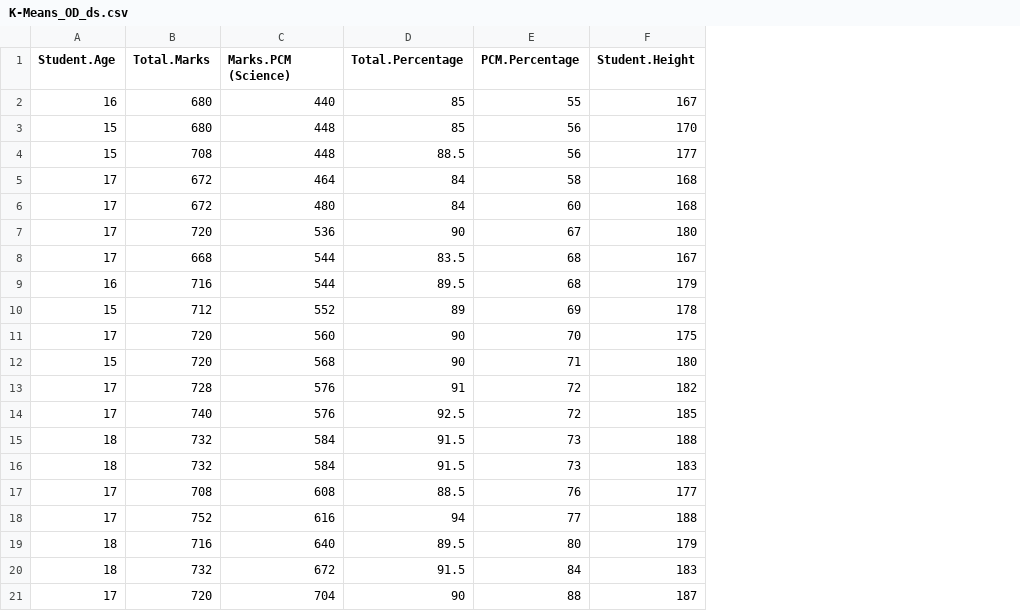
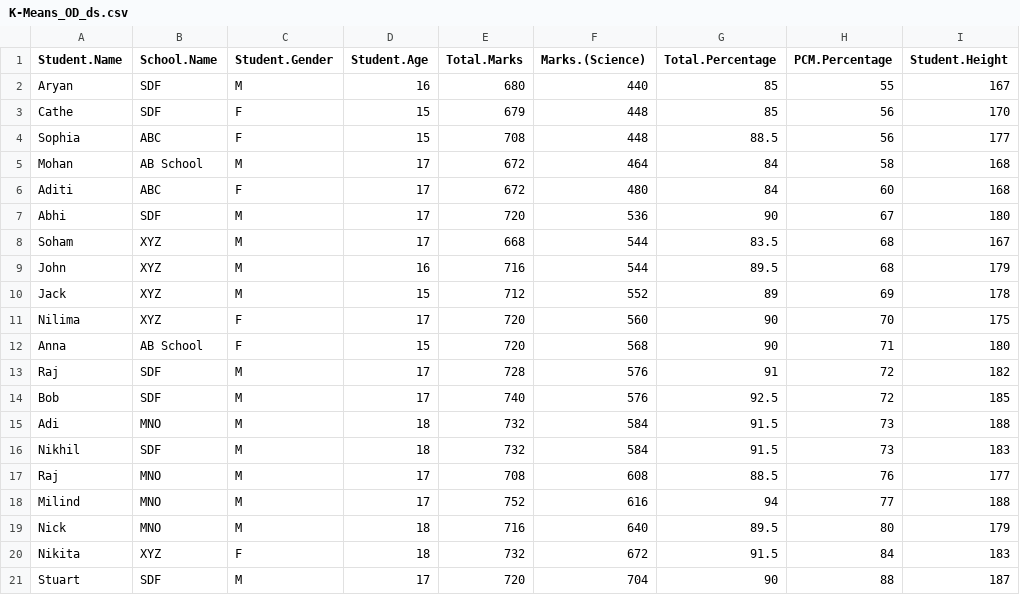
Before and after one commit to soujanno/DataSet, a CSV file: K-Means_OD_ds.csv, drawn as a sheet; only a part is shown; addresses are those after the commit; the diff names each change by its address in the sheet, - before the commit and + after, or states it on an @@ line.

```diff
--- a/K-Means_OD_ds.csv
+++ b/K-Means_OD_ds.csv
+column A (Student.Name), rows 2-21: Aryan | Cathe | Sophia | Mohan | Aditi | Abhi | Soham | John | Jack | Nilima | Anna | Raj | Bob | Adi | Nikhil | Raj | Milind | Nick | Nikita | Stuart
+column B (School.Name), rows 2-21: SDF | SDF | ABC | AB School | ABC | SDF | XYZ | XYZ | XYZ | XYZ | AB School | SDF | SDF | MNO | SDF | MNO | MNO | MNO | XYZ | SDF
+column C (Student.Gender), rows 2-21: M | F | F | M | F | M | M | M | M | F | F | M | M | M | M | M | M | M | F | M
-F1: Marks.PCM (Science)
+F1: Marks.(Science)
-E3 (Total.Marks): 680
+E3 (Total.Marks): 679
```
Also changed, not shown: 1 other file.
